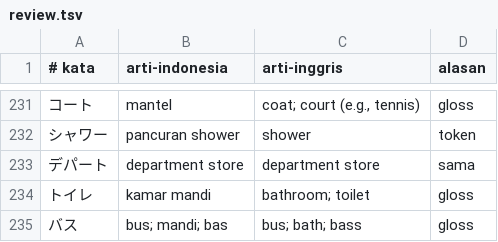
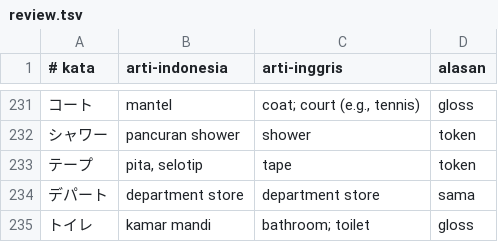
Before and after one commit to qobilbaroq/hirakana, a TSV file: tool/translations/review.tsv, drawn as a sheet; only a part is shown, gaps mark what is left out; the shorter side is filled out with more unchanged rows.

```diff
--- a/tool/translations/review.tsv
+++ b/tool/translations/review.tsv
@@ -232,2 +232,3 @@
 シャワー	pancuran shower	shower	token
+テープ	pita, selotip	tape	token
 デパート	department store	department store	sama
```
Also changed, not shown: 3 other files.
